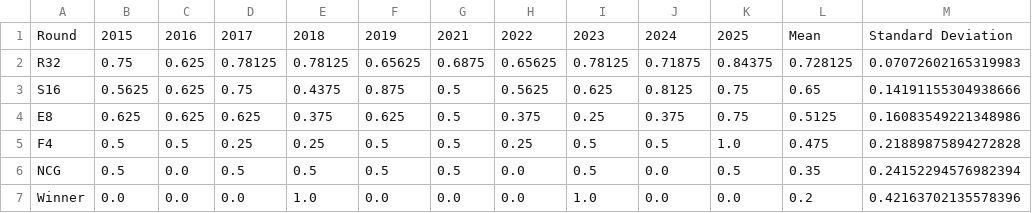
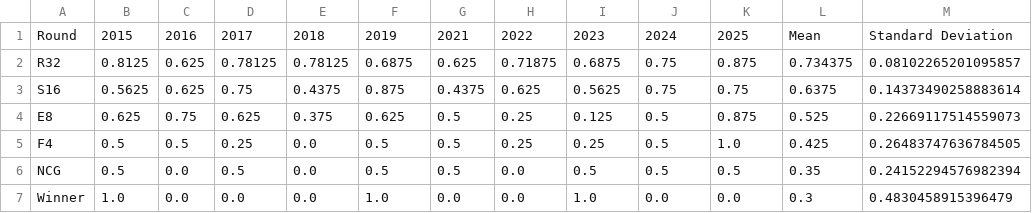
Before and after one commit to joshtkraus/ncaa-cbb-ml, a CSV file: results/backwards_test/picks_accuracy.csv, drawn as a sheet.

```diff
--- a/results/backwards_test/picks_accuracy.csv
+++ b/results/backwards_test/picks_accuracy.csv
@@ -1,7 +1,7 @@
 Round,2015,2016,2017,2018,2019,2021,2022,2023,2024,2025,Mean,Standard Deviation
-R32,0.75,0.625,0.78125,0.78125,0.65625,0.6875,0.65625,0.78125,0.71875,0.84375,0.728125,0.07072602165319983
-S16,0.5625,0.625,0.75,0.4375,0.875,0.5,0.5625,0.625,0.8125,0.75,0.65,0.14191155304938666
-E8,0.625,0.625,0.625,0.375,0.625,0.5,0.375,0.25,0.375,0.75,0.5125,0.16083549221348986
-F4,0.5,0.5,0.25,0.25,0.5,0.5,0.25,0.5,0.5,1.0,0.475,0.21889875894272828
-NCG,0.5,0.0,0.5,0.5,0.5,0.5,0.0,0.5,0.0,0.5,0.35,0.24152294576982394
-Winner,0.0,0.0,0.0,1.0,0.0,0.0,0.0,1.0,0.0,0.0,0.2,0.42163702135578396
+R32,0.8125,0.625,0.78125,0.78125,0.6875,0.625,0.71875,0.6875,0.75,0.875,0.734375,0.08102265201095857
+S16,0.5625,0.625,0.75,0.4375,0.875,0.4375,0.625,0.5625,0.75,0.75,0.6375,0.14373490258883614
+E8,0.625,0.75,0.625,0.375,0.625,0.5,0.25,0.125,0.5,0.875,0.525,0.22669117514559073
+F4,0.5,0.5,0.25,0.0,0.5,0.5,0.25,0.25,0.5,1.0,0.425,0.26483747636784505
+NCG,0.5,0.0,0.5,0.0,0.5,0.5,0.0,0.5,0.5,0.5,0.35,0.24152294576982394
+Winner,1.0,0.0,0.0,0.0,1.0,0.0,0.0,1.0,0.0,0.0,0.3,0.4830458915396479
```
Also changed, not shown: 26 other files.
